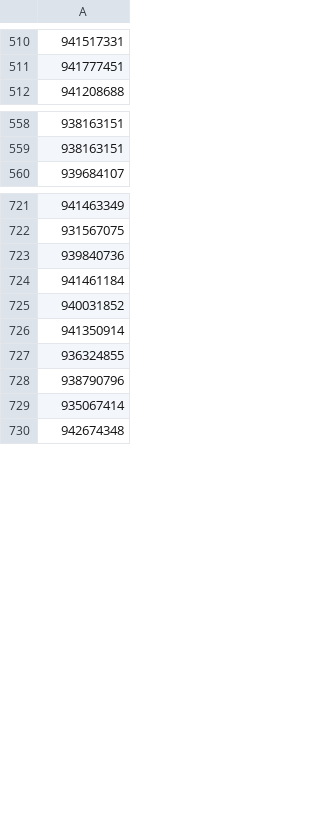
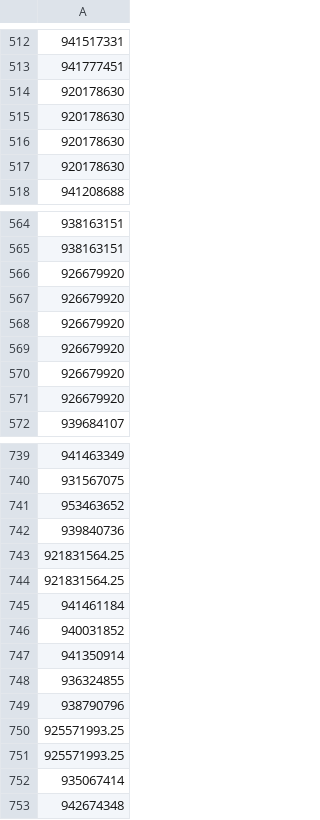
Before and after one commit to LarcesUece/UECE-RNP-PMon2022, a CSV file: tratados/cubic esmond_sem_outliers data 10-18-2022.csv (was tratados/cubic esmond data_tratado 10-18-2022.csv), drawn as a sheet; only a part is shown, gaps mark what is left out; the diff covers the shown part only.

Commit message:
datsets sem outliers

```diff
--- a/tratados/cubic esmond data_tratado 10-18-2022.csv
+++ b/tratados/cubic esmond_sem_outliers data 10-18-2022.csv
@@ -511,2 +513,6 @@
 941777451
+920178630
+920178630
+920178630
+920178630
 941208688
@@ -559,2 +565,8 @@
 938163151
+926679920
+926679920
+926679920
+926679920
+926679920
+926679920
 939684107
@@ -722,3 +740,6 @@
 931567075
+953463652
 939840736
+921831564.25
+921831564.25
 941461184
@@ -728,2 +749,4 @@
 938790796
+925571993.25
+925571993.25
 935067414
```
Also changed, not shown: 8 added rows elsewhere in this file, 3 other files.
